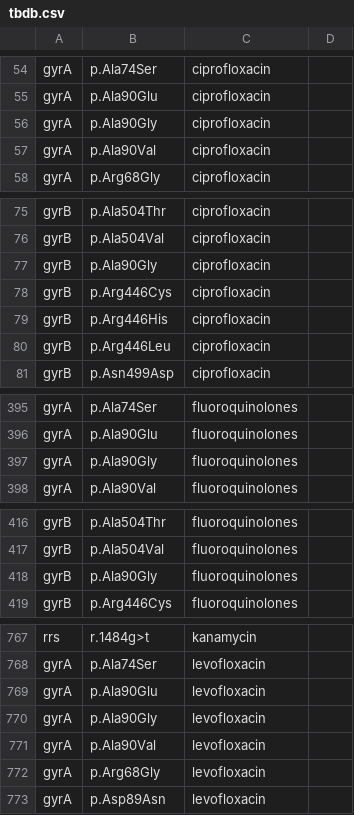
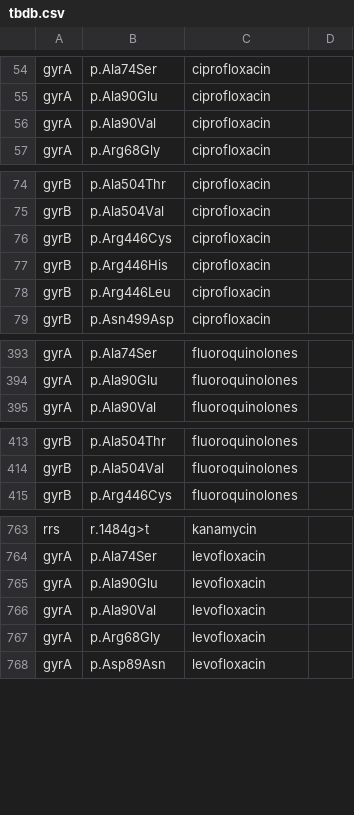
Before and after one commit to jodyphelan/tbdb, a CSV file: tbdb.csv, drawn as a sheet; only a part is shown, gaps mark what is left out; the diff covers the shown part only; the diff names each change by its address in the sheet, - before the commit and + after, or states it on an @@ line.

Commit message:
remove gyrA Ala90Gly and gyrB Ala90Gly for FLQ resistance. Issue: #2. Ref: PMC4710215

```diff
--- a/tbdb.csv
+++ b/tbdb.csv
-row 56: gyrA | p.Ala90Gly | ciprofloxacin
-row 77: gyrB | p.Ala90Gly | ciprofloxacin
-row 397: gyrA | p.Ala90Gly | fluoroquinolones
-row 418: gyrB | p.Ala90Gly | fluoroquinolones
-row 770: gyrA | p.Ala90Gly | levofloxacin
```
Also changed, not shown: 5 removed rows elsewhere in this file.
